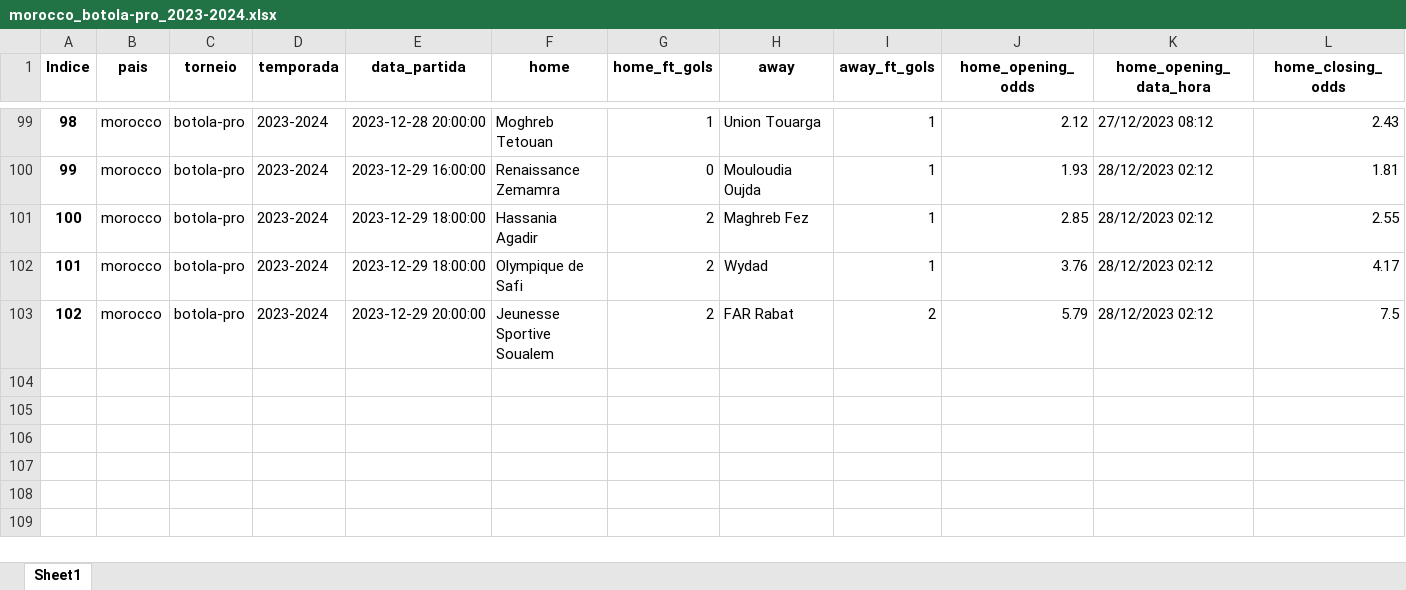
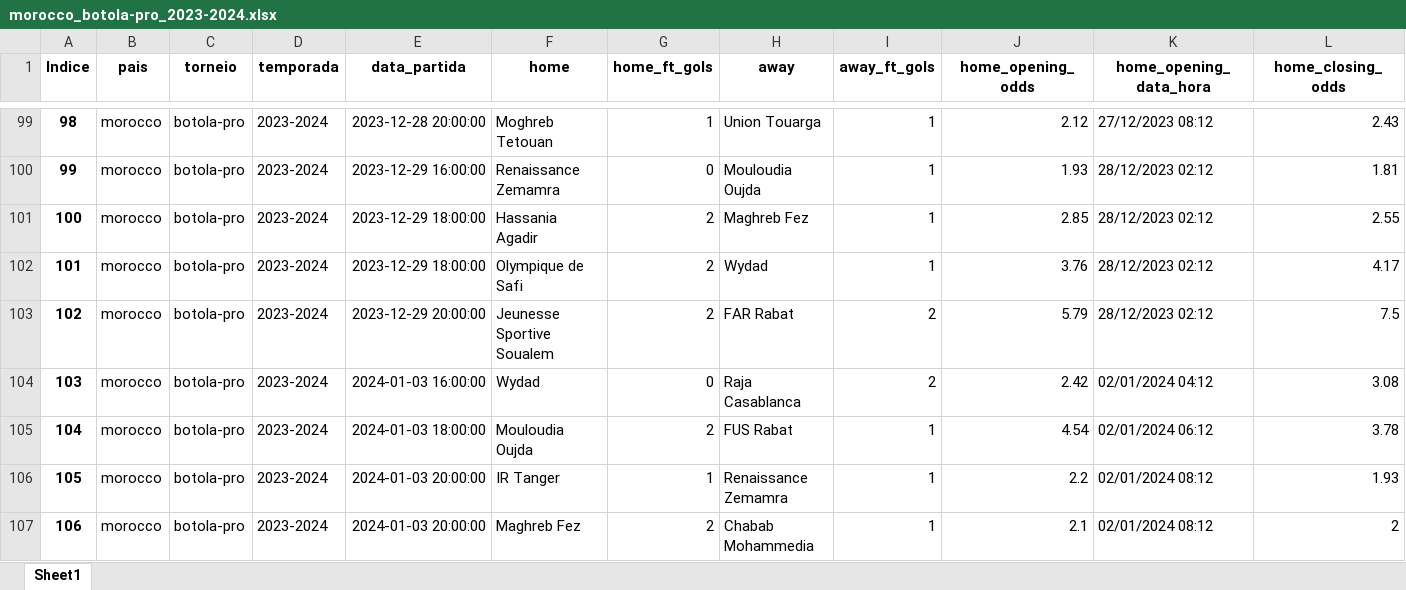
Before and after one commit to tarciziojrdf/poco, an Excel workbook: 2023/morocco_botola-pro_2023-2024.xlsx, sheet Sheet1, drawn as a sheet; only a part is shown, gaps mark what is left out; values as stored, in another font and other column widths than the file's, no borders; rows hold the shown columns only; the diff names each change by its address in the sheet, - before the commit and + after, or states it on an @@ line.

```diff
--- a/2023/morocco_botola-pro_2023-2024.xlsx (sheet Sheet1)
+++ b/2023/morocco_botola-pro_2023-2024.xlsx (sheet Sheet1)
+row 104: 103 | morocco | botola-pro | 2023-2024 | 2024-01-03 16:00:00 | Wydad | 0 | Raja Casablanca | 2 | 2.42 | 02/01/2024 04:12 | 3.08
+row 105: 104 | morocco | botola-pro | 2023-2024 | 2024-01-03 18:00:00 | Mouloudia Oujda | 2 | FUS Rabat | 1 | 4.54 | 02/01/2024 06:12 | 3.78
+row 106: 105 | morocco | botola-pro | 2023-2024 | 2024-01-03 20:00:00 | IR Tanger | 1 | Renaissance Zemamra | 1 | 2.2 | 02/01/2024 08:12 | 1.93
+row 107: 106 | morocco | botola-pro | 2023-2024 | 2024-01-03 20:00:00 | Maghreb Fez | 2 | Chabab Mohammedia | 1 | 2.1 | 02/01/2024 08:12 | 2
```
Also changed, not shown: 2023/israel_ligat-ha-al_2023-2024.xlsx, 2023/kuwait_premier-league_2023-2024.xlsx, 4 other files.
